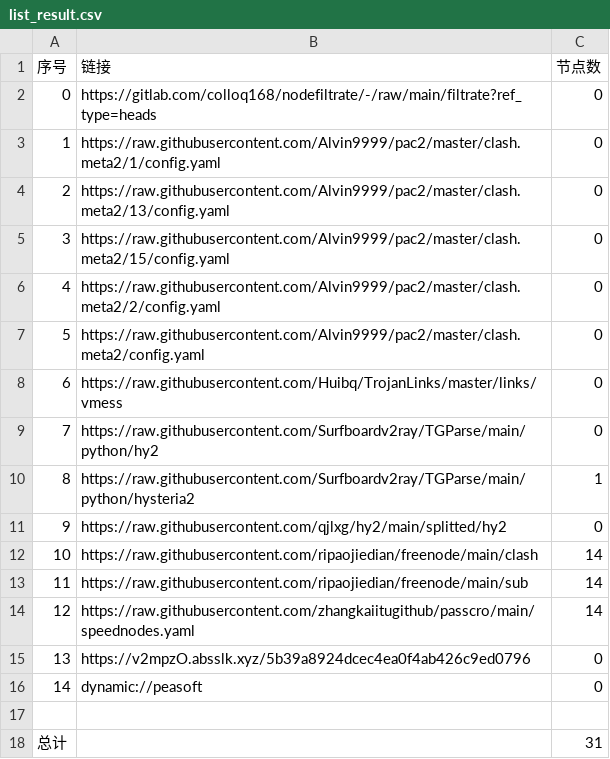
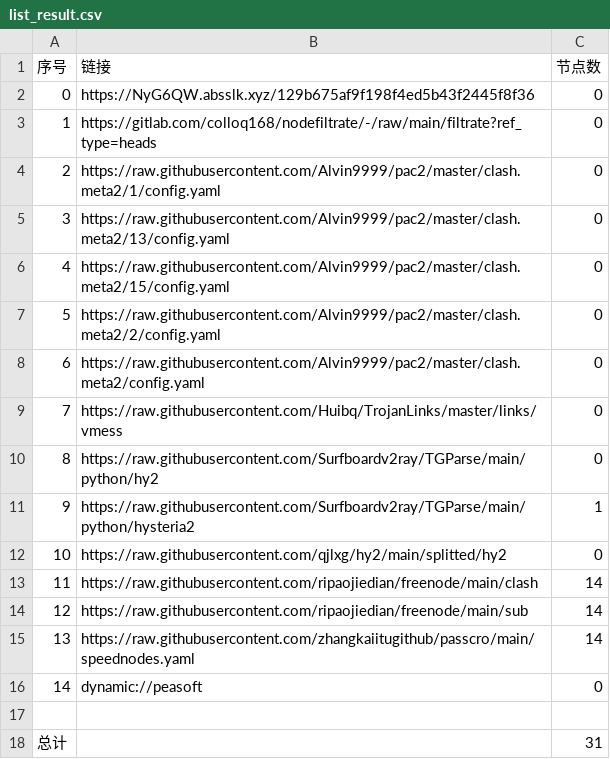
Before and after one commit to q291581201/NoMoreWalls, a CSV file: list_result.csv, drawn as a sheet; removed rows and columns are numbered as before the commit, all else as after; the diff names each change by its address in the sheet, - before the commit and + after, or states it on an @@ line.

```diff
--- a/list_result.csv
+++ b/list_result.csv
+row 2: 0 | https://NyG6QW.absslk.xyz/129b675af9f198f4ed5b43f2445f8f36 | 0
@@ column A (序号) renumbered between rows 3 and 15 @@
-row 15: 13 | https://v2mpzO.absslk.xyz/5b39a8924dcec4ea0f4ab426c9ed0796 | 0
```
Also changed, not shown: 18 other files.
